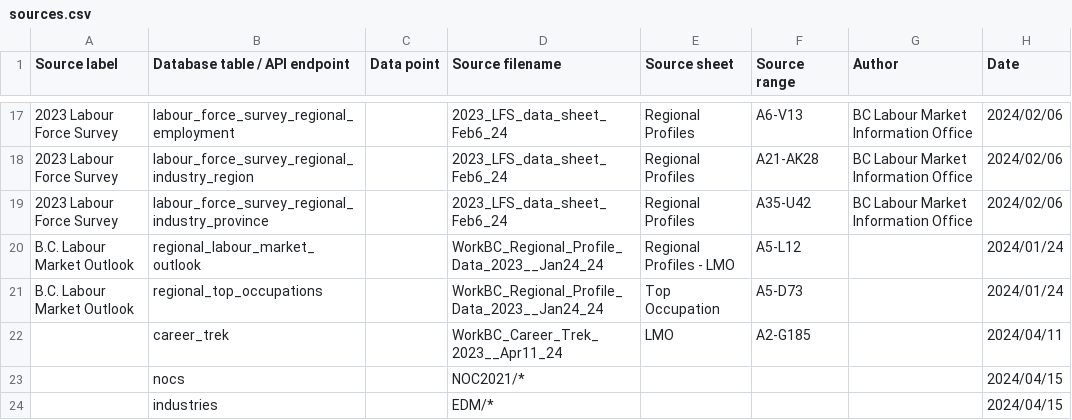
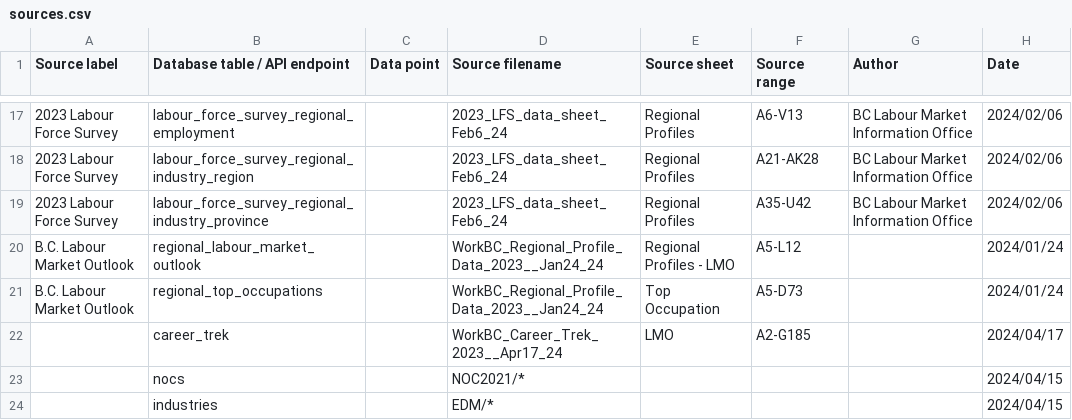
Before and after one commit to bcgov/workbc-ssot, a CSV file: migration/load/sources.csv, drawn as a sheet; only a part is shown, gaps mark what is left out.

```diff
--- a/migration/load/sources.csv
+++ b/migration/load/sources.csv
@@ -21,3 +21,3 @@
 "B.C. Labour Market Outlook","regional_top_occupations",,"WorkBC_Regional_Profile_Data_2023__Jan24_24","Top Occupation","A5-D73",,"2024/01/24"
-,"career_trek",,"WorkBC_Career_Trek_2023__Apr11_24","LMO","A2-G185",,"2024/04/11"
+,"career_trek",,"WorkBC_Career_Trek_2023__Apr17_24","LMO","A2-G185",,"2024/04/17"
 ,"nocs",,"NOC2021/*",,,,"2024/04/15"
```
Also changed, not shown: migration/load/career_trek.csv, 3 other files.
